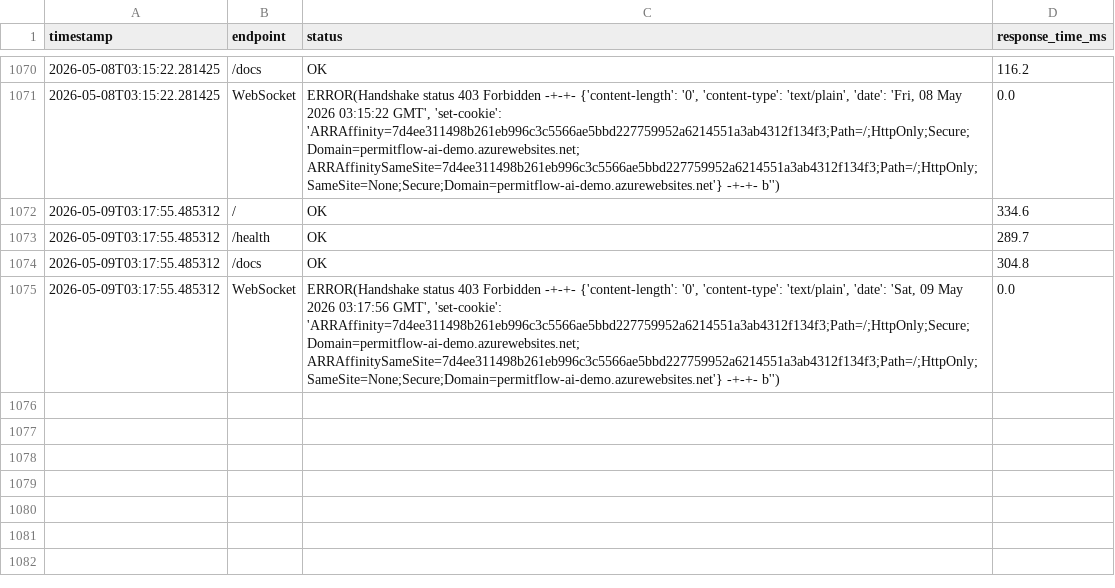
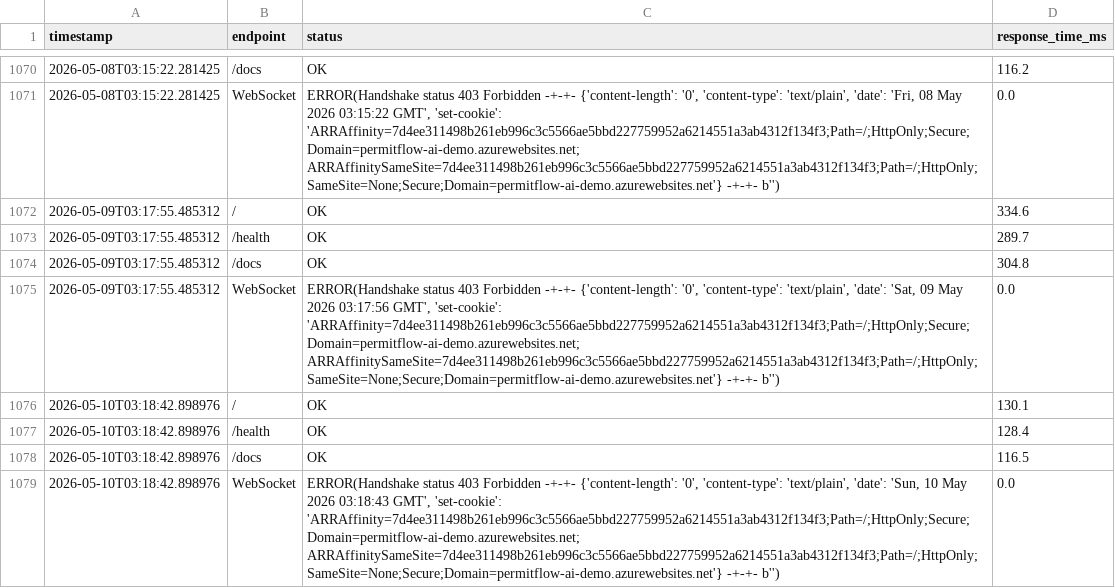
Before and after one commit to wbettini/permitflow-ai, a CSV file: monitoring/smoketest_results.csv, drawn as a sheet; only a part is shown, gaps mark what is left out.

```diff
--- a/monitoring/smoketest_results.csv
+++ b/monitoring/smoketest_results.csv
@@ -1075 +1075,5 @@ timestamp,endpoint,status,response_time_ms
 2026-05-09T03:17:55.485312,WebSocket,"ERROR(Handshake status 403 Forbidden -+-+- {'content-length': '0', 'content-type': 'text/plain', 'date': 'Sat, 09 May 2026 03:17:56 GMT', 'set-cookie': 'ARRAffinity=7d4ee311498b261eb996c3c5566ae5bbd227759952a6214551a3ab4312f134f3;Path=/;HttpOnly;Secure;Domain=permitflow-ai-demo.azurewebsites.net; ARRAffinitySameSite=7d4ee311498b261eb996c3c5566ae5bbd227759952a6214551a3ab4312f134f3;Path=/;HttpOnly;SameSite=None;Secure;Domain=permitflow-ai-demo.azurewebsites.net'} -+-+- b'')",0.0
+2026-05-10T03:18:42.898976,/,OK,130.1
+2026-05-10T03:18:42.898976,/health,OK,128.4
+2026-05-10T03:18:42.898976,/docs,OK,116.5
+2026-05-10T03:18:42.898976,WebSocket,"ERROR(Handshake status 403 Forbidden -+-+- {'content-length': '0', 'content-type': 'text/plain', 'date': 'Sun, 10 May 2026 03:18:43 GMT', 'set-cookie': 'ARRAffinity=7d4ee311498b261eb996c3c5566ae5bbd227759952a6214551a3ab4312f134f3;Path=/;HttpOnly;Secure;Domain=permitflow-ai-demo.azurewebsites.net; ARRAffinitySameSite=7d4ee311498b261eb996c3c5566ae5bbd227759952a6214551a3ab4312f134f3;Path=/;HttpOnly;SameSite=None;Secure;Domain=permitflow-ai-demo.azurewebsites.net'} -+-+- b'')",0.0
```
Also changed, not shown: 4 other files.
